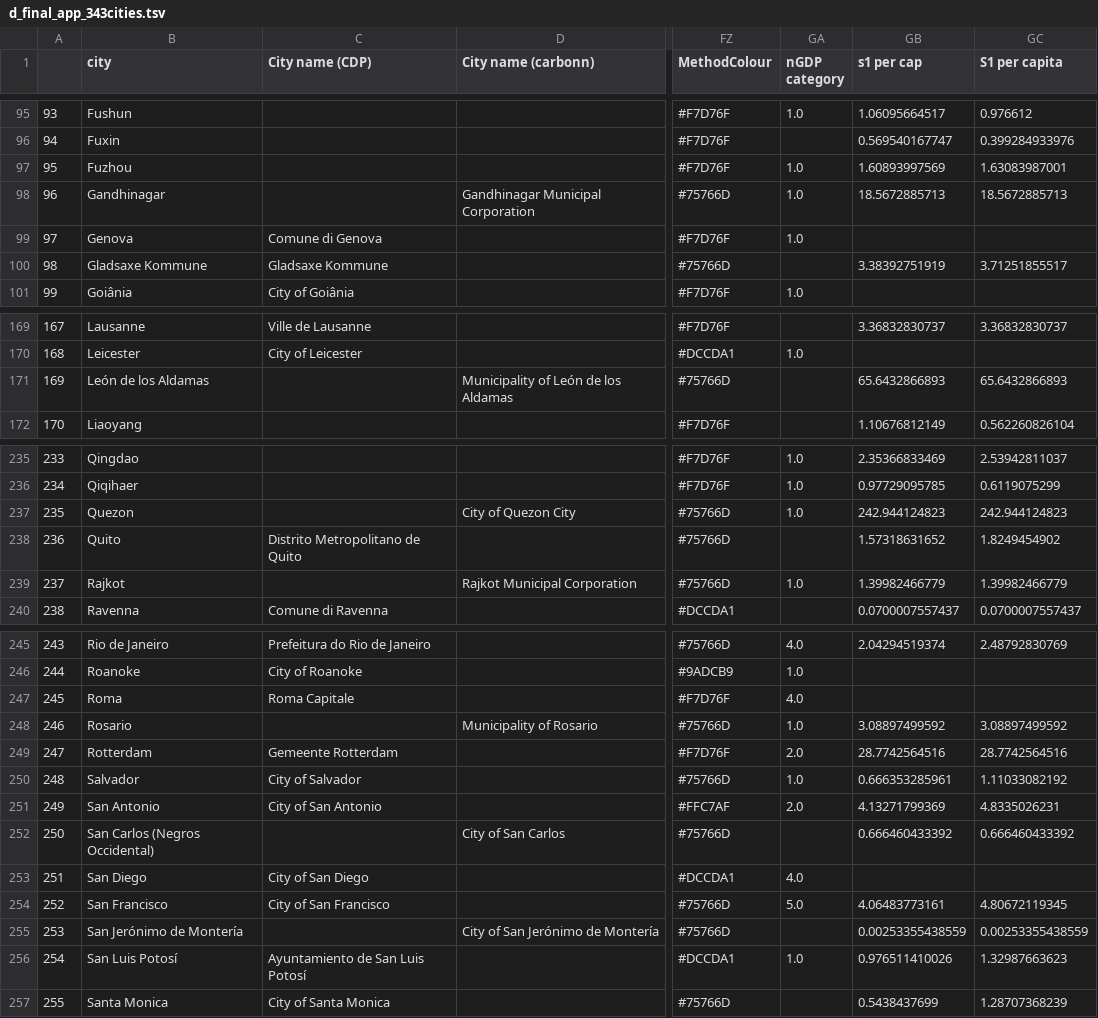
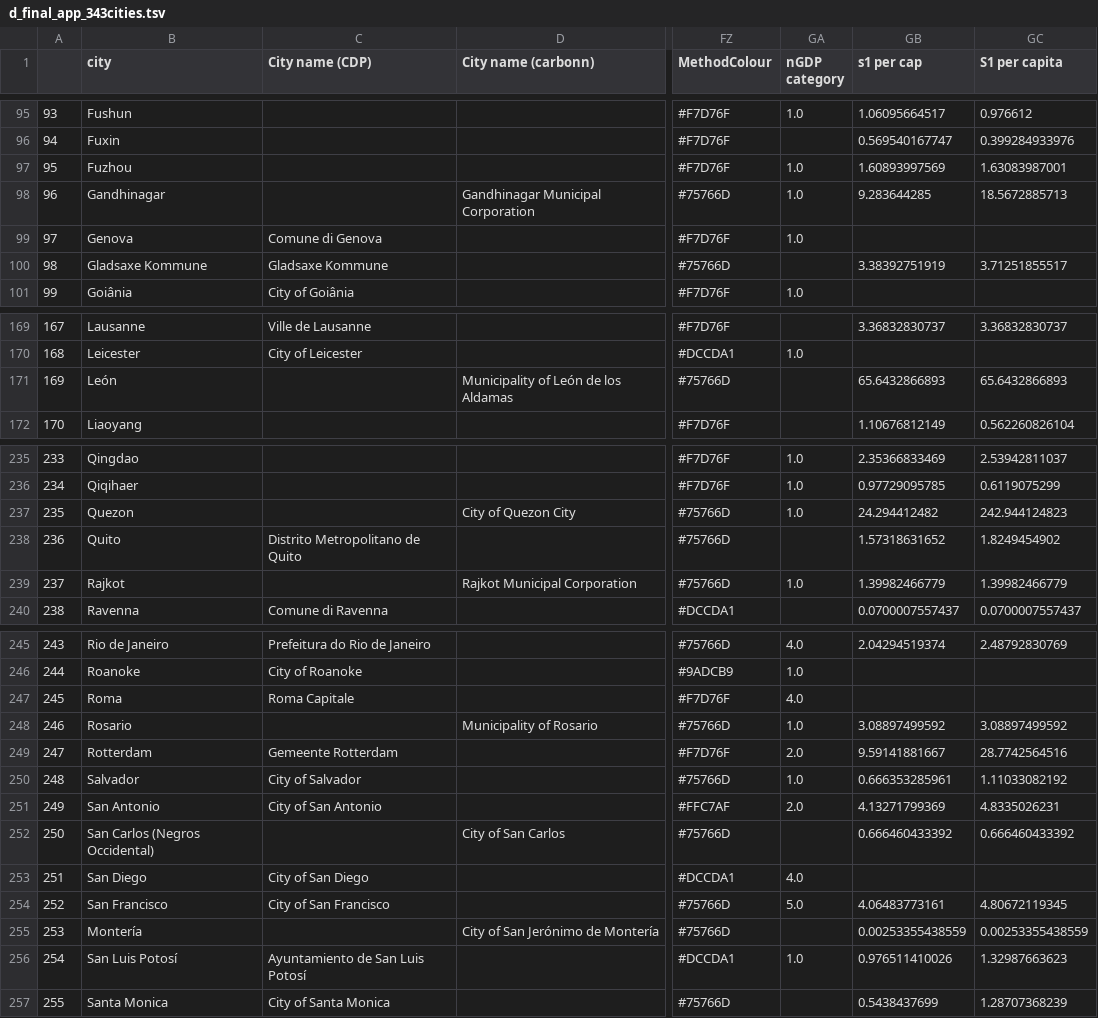
Before and after one commit to KatiRG/GlobalCarbonCities, a TSV file: data/d_final_app_343cities.tsv, drawn as a sheet; only a part is shown, gaps mark what is left out; the diff covers the shown part only; the diff names each change by its address in the sheet, - before the commit and + after, or states it on an @@ line.

Commit message:
some short names in tsv file

```diff
--- a/data/d_final_app_343cities.tsv
+++ b/data/d_final_app_343cities.tsv
-GB98 (s1 per cap): 18.5672885713
+GB98 (s1 per cap): 9.283644285
-B171 (city): León de los Aldamas
+B171 (city): León
-GB237 (s1 per cap): 242.944124823
+GB237 (s1 per cap): 24.294412482
-GB249 (s1 per cap): 28.7742564516
+GB249 (s1 per cap): 9.59141881667
-B255 (city): San Jerónimo de Montería
+B255 (city): Montería
```
Also changed, not shown: 1 edited cell elsewhere in this file, data/d_final_app_s1Exists_307cities.tsv.
